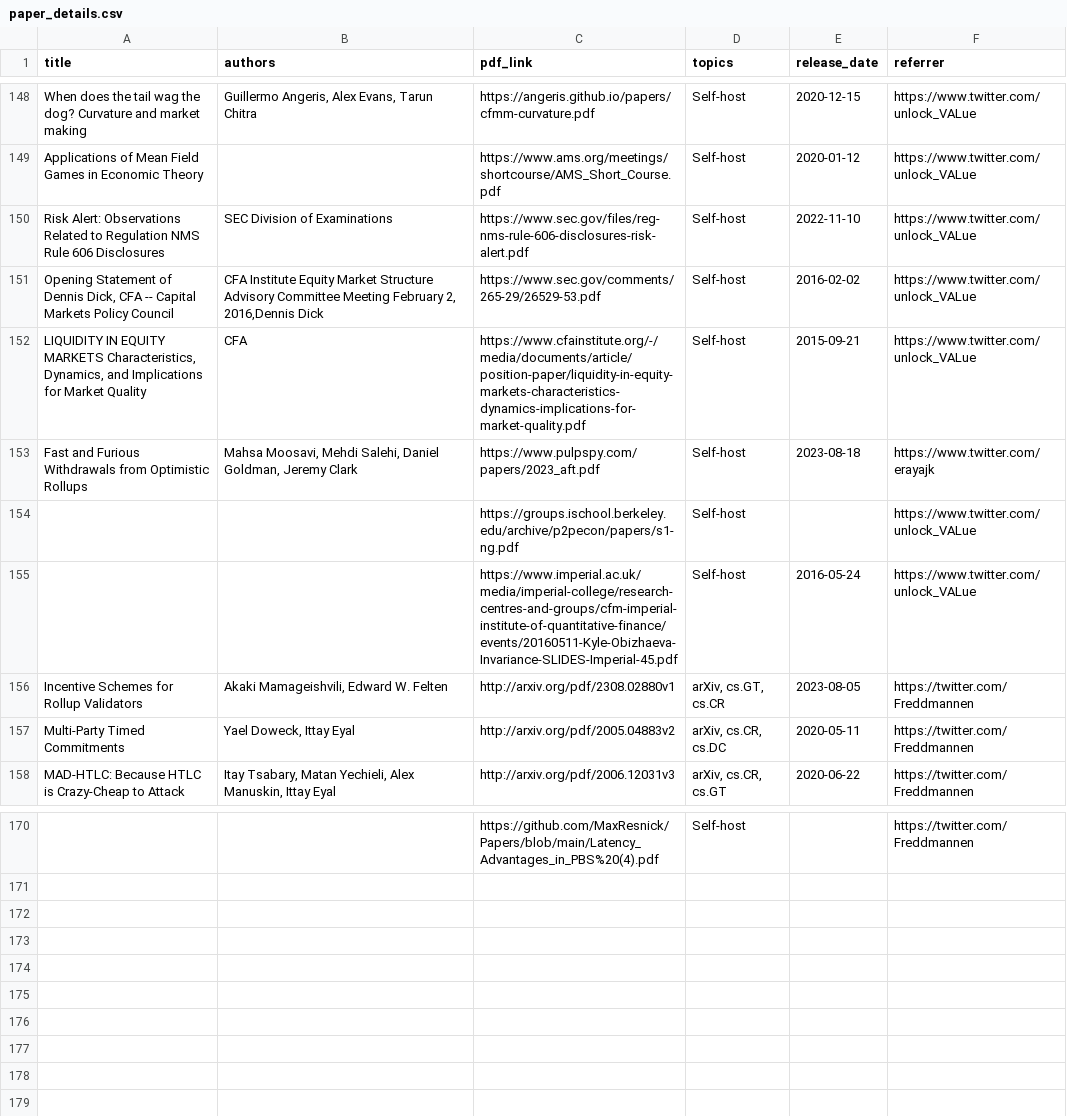
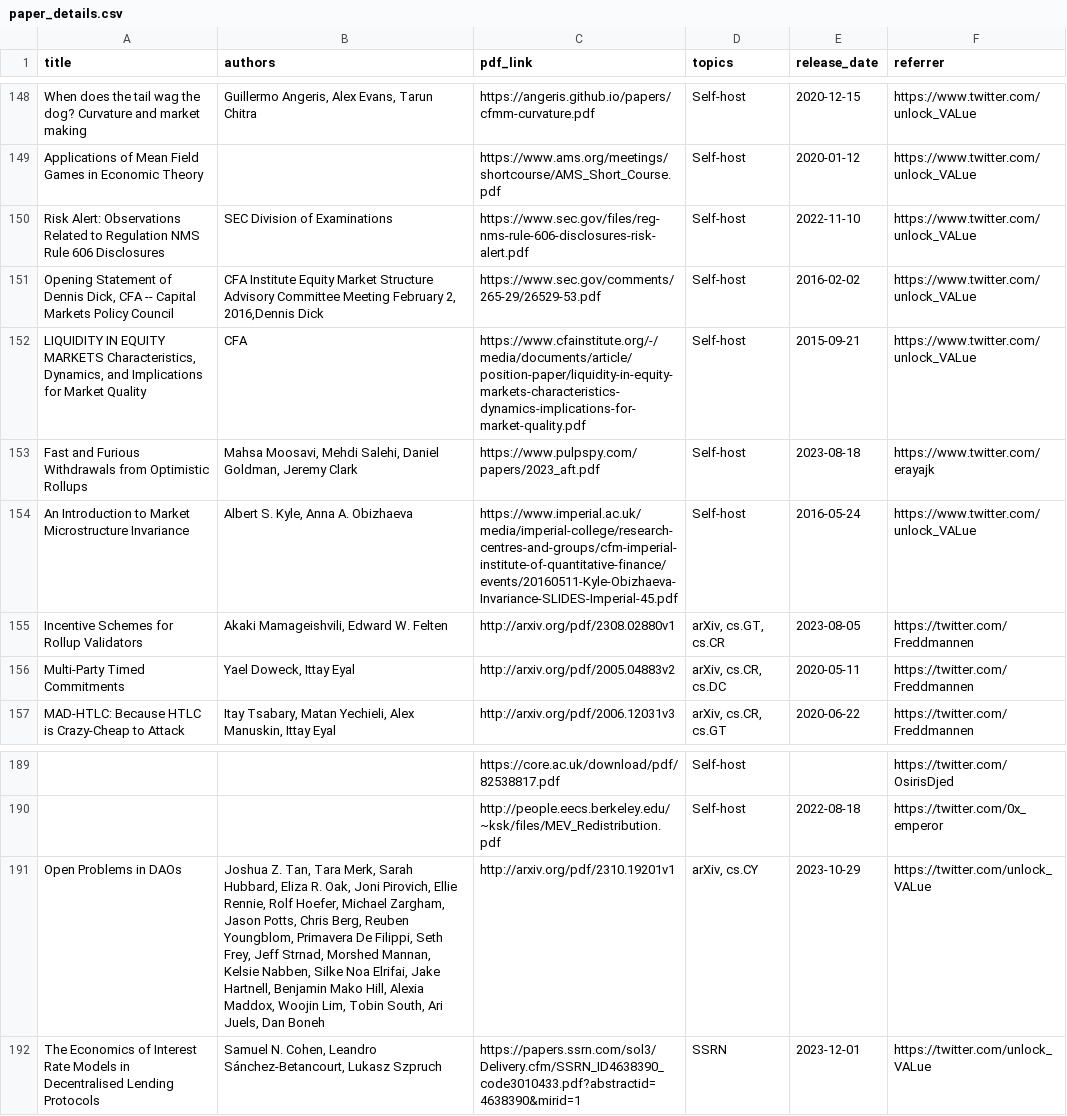
Before and after one commit to mev-fyi/rag, a CSV file: datasets/evaluation_data/paper_details.csv, drawn as a sheet; only a part is shown, gaps mark what is left out; removed rows and columns are numbered as before the commit, all else as after; the diff covers the shown part only; the diff names each change by its address in the sheet, - before the commit and + after, or states it on an @@ line.

```diff
--- a/datasets/evaluation_data/paper_details.csv
+++ b/datasets/evaluation_data/paper_details.csv
-row 154:  |  | https://groups.ischool.berkeley.edu/archive/p2pecon/papers/s1-ng.pdf | Self-host |  | https://www.twitter.com/unlock_VALue
-A154 (title): (empty)
+A154 (title): An Introduction to Market Microstructure Invariance
-B154 (authors): (empty)
+B154 (authors): Albert S. Kyle, Anna A. Obizhaeva
-C189 (pdf_link): https://github.com/MaxResnick/Papers/blob/main/Latency_Advantages_in_PBS%20(4).pdf
+C189 (pdf_link): https://core.ac.uk/download/pdf/82538817.pdf
-F189 (referrer): https://twitter.com/Freddmannen
+F189 (referrer): https://twitter.com/OsirisDjed
+row 190:  |  | http://people.eecs.berkeley.edu/~ksk/files/MEV_Redistribution.pdf | Self-host | 2022-08-18 | https://twitter.com/0x_emperor
+row 191: Open Problems in DAOs | Joshua Z. Tan, Tara Merk, Sarah Hubbard, Eliza R. Oak, Joni Pirovich, Ellie Rennie, Rolf Hoefer, Michael Zargham, Jason Potts, Chris Berg, Reuben Youngblom, Primavera De Filippi, Seth Frey, Jeff Strnad, Morshed Mannan, Kelsie Nabben, Silke Noa Elrifai, Jake Hartnell, Benjamin Mako Hill, Alexia Maddox, Woojin Lim, Tobin South, Ari Juels, Dan Boneh | http://arxiv.org/pdf/2310.19201v1 | arXiv, cs.CY | 2023-10-29 | https://twitter.com/unlock_VALue
+row 192: The Economics of Interest Rate Models in Decentralised Lending Protocols | Samuel N. Cohen, Leandro Sánchez-Betancourt, Lukasz Szpruch | https://papers.ssrn.com/sol3/Delivery.cfm/SSRN_ID4638390_code3010433.pdf?abstractid=4638390&mirid=1 | SSRN | 2023-12-01 | https://twitter.com/unlock_VALue
```
Also changed, not shown: 20 added rows and 5 edited cells elsewhere in this file, datasets/evaluation_data/youtube_videos.csv, 1 other file.
